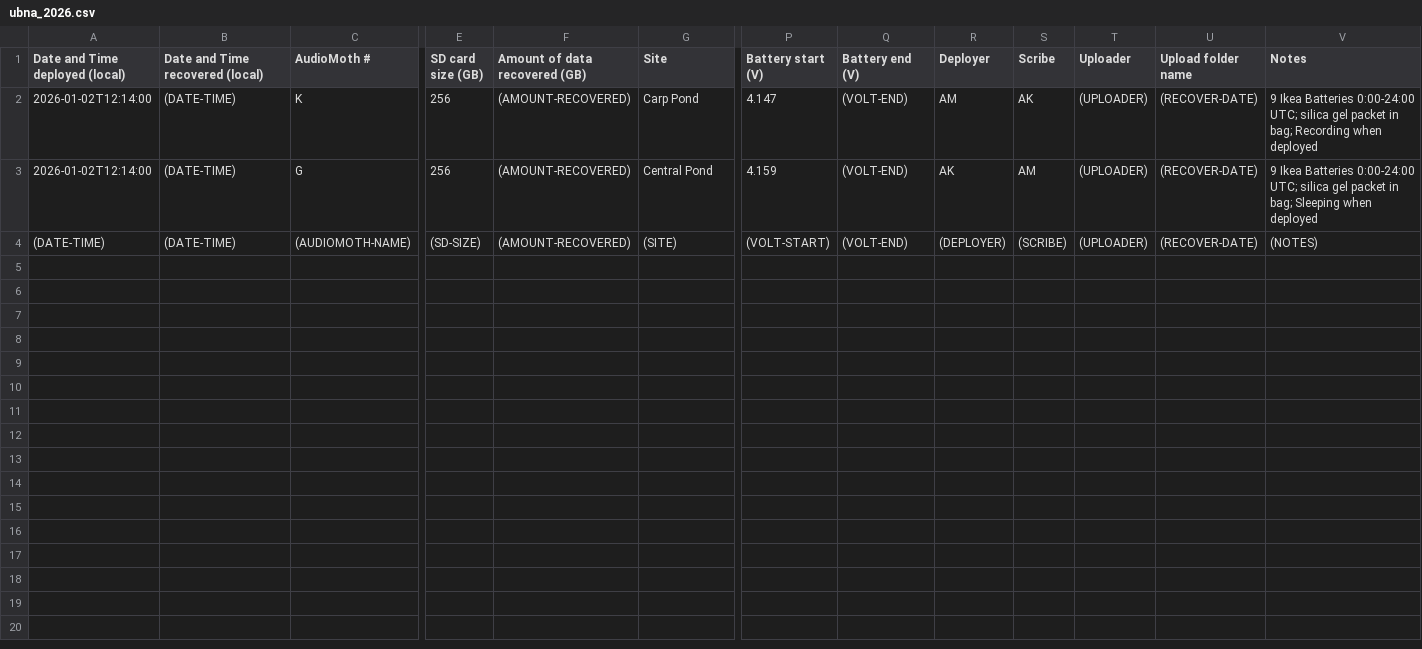
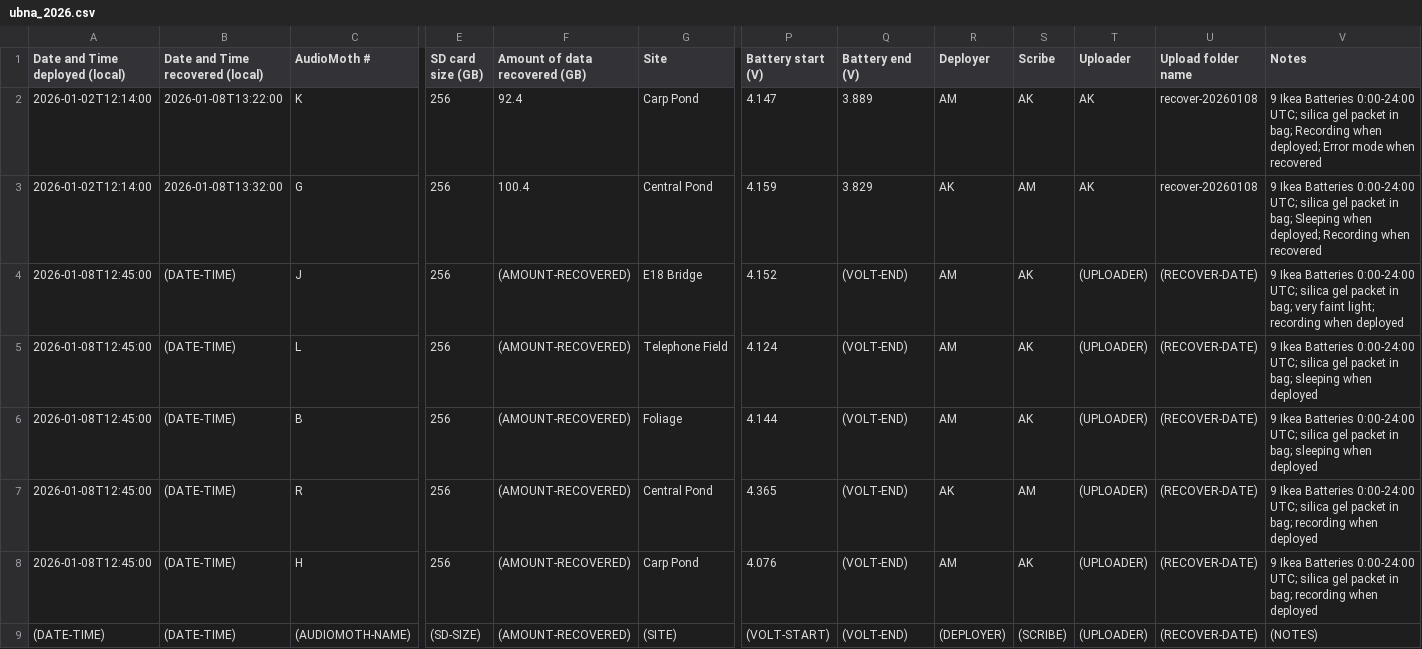
Before and after one commit to uw-echospace/ubna-field, a CSV file: field_records/ubna_2026.csv, drawn as a sheet; only a part is shown, gaps mark what is left out; rows hold the shown columns only; the diff names each change by its address in the sheet, - before the commit and + after, or states it on an @@ line.

Commit message:
Deploy-20260108 (#223)
* Added info for deploy-20260108

* Add info to ubna_2025.csv for recover-20260108

* Added pictures for deploy-20260108

```diff
--- a/field_records/ubna_2026.csv
+++ b/field_records/ubna_2026.csv
-B2 (Date and Time recovered (local)): (DATE-TIME)
+B2 (Date and Time recovered (local)): 2026-01-08T13:22:00
-F2 (Amount of data recovered (GB)): (AMOUNT-RECOVERED)
+F2 (Amount of data recovered (GB)): 92.4
-Q2 (Battery end (V)): (VOLT-END)
+Q2 (Battery end (V)): 3.889
-T2:T3 (Uploader): (UPLOADER)
+T2:T3 (Uploader): AK
-U2:U3 (Upload folder name): (RECOVER-DATE)
+U2:U3 (Upload folder name): recover-20260108
-V2 (Notes): …Recording when deployed
+V2 (Notes): …Recording when deployed; Error mode when recovered
-B3 (Date and Time recovered (local)): (DATE-TIME)
+B3 (Date and Time recovered (local)): 2026-01-08T13:32:00
-F3 (Amount of data recovered (GB)): (AMOUNT-RECOVERED)
+F3 (Amount of data recovered (GB)): 100.4
-Q3 (Battery end (V)): (VOLT-END)
+Q3 (Battery end (V)): 3.829
-V3 (Notes): …Sleeping when deployed
+V3 (Notes): …Sleeping when deployed; Recording when recovered
+row 4: 2026-01-08T12:45:00 | (DATE-TIME) | J | 256 | (AMOUNT-RECOVERED) | E18 Bridge | 4.152 | (VOLT-END) | AM | AK | (UPLOADER) | (RECOVER-DATE) | 9 Ikea Batteries 0:00-24:00 UTC; silica gel packet in bag; very faint light; recording when deployed
+row 5: 2026-01-08T12:45:00 | (DATE-TIME) | L | 256 | (AMOUNT-RECOVERED) | Telephone Field | 4.124 | (VOLT-END) | AM | AK | (UPLOADER) | (RECOVER-DATE) | 9 Ikea Batteries 0:00-24:00 UTC; silica gel packet in bag; sleeping when deployed
+row 6: 2026-01-08T12:45:00 | (DATE-TIME) | B | 256 | (AMOUNT-RECOVERED) | Foliage | 4.144 | (VOLT-END) | AM | AK | (UPLOADER) | (RECOVER-DATE) | 9 Ikea Batteries 0:00-24:00 UTC; silica gel packet in bag; sleeping when deployed
+row 7: 2026-01-08T12:45:00 | (DATE-TIME) | R | 256 | (AMOUNT-RECOVERED) | Central Pond | 4.365 | (VOLT-END) | AK | AM | (UPLOADER) | (RECOVER-DATE) | 9 Ikea Batteries 0:00-24:00 UTC; silica gel packet in bag; recording when deployed
+row 8: 2026-01-08T12:45:00 | (DATE-TIME) | H | 256 | (AMOUNT-RECOVERED) | Carp Pond | 4.076 | (VOLT-END) | AM | AK | (UPLOADER) | (RECOVER-DATE) | 9 Ikea Batteries 0:00-24:00 UTC; silica gel packet in bag; recording when deployed
```
Also changed, not shown: field_records/ubna_2025.csv, 5 other files.
